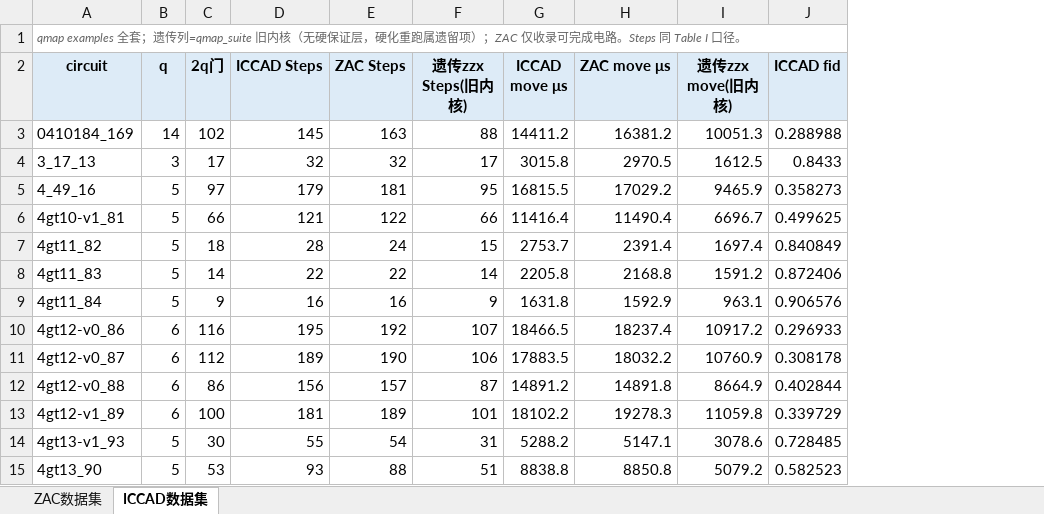
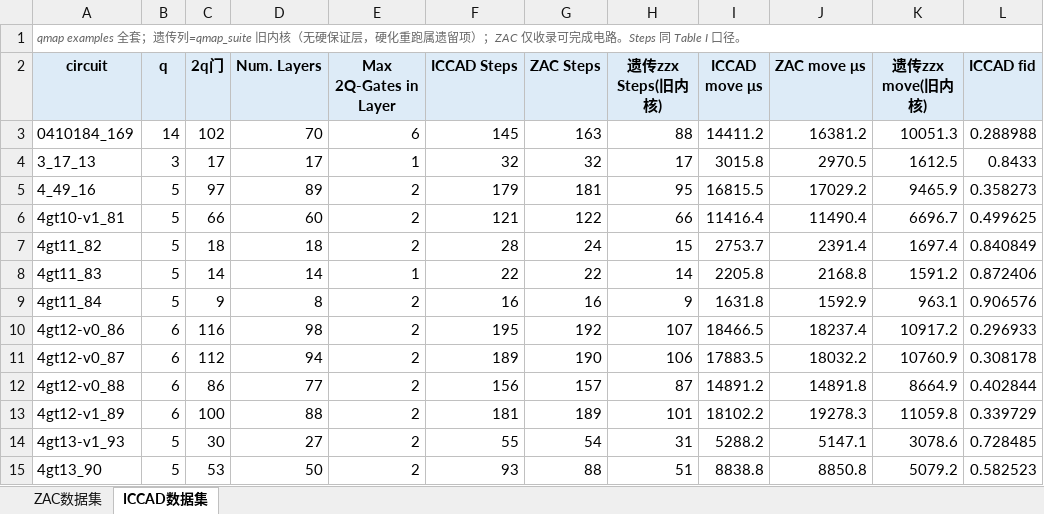
Before and after one commit to zhouzixiang1/zac-ga, an Excel workbook: ZAC_zzx/results/fourway/四方法对比_硬层.xlsx, sheet ICCAD数据集, drawn as a sheet; only a part is shown; values as stored, in another font and other column widths than the file's, no borders; the diff names each change by its address in the sheet, - before the commit and + after, or states it on an @@ line.

Commit message:
四方法对比_硬层.xlsx 补 Num. Layers + Max 2Q-Gates in Layer 两列（电路属性，产物统计）；ICCAD 复现对账：15 电路 qubits/layers 全对，13/15 步数与 max层宽全对（qft 两例输入电路漂移）

```diff
--- a/ZAC_zzx/results/fourway/四方法对比_硬层.xlsx (sheet ICCAD数据集)
+++ b/ZAC_zzx/results/fourway/四方法对比_硬层.xlsx (sheet ICCAD数据集)
+column D (Num. Layers), rows 3-15: 70 | 17 | 89 | 60 | 18 | 14 | 8 | 98 | 94 | 77 | 88 | 27 | 50
+column E (Max 2Q-Gates in Layer), rows 3-15: 6 | 1 | 2 | 2 | 2 | 1 | 2 | 2 | 2 | 2 | 2 | 2 | 2
```
Also changed, not shown: sheet ZAC数据集, 1 other file.
